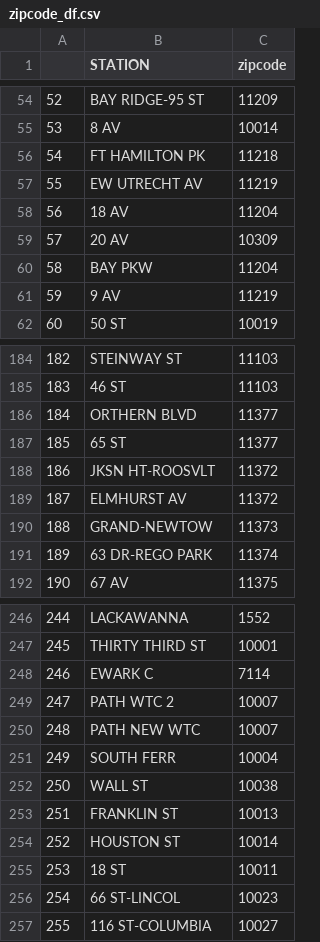
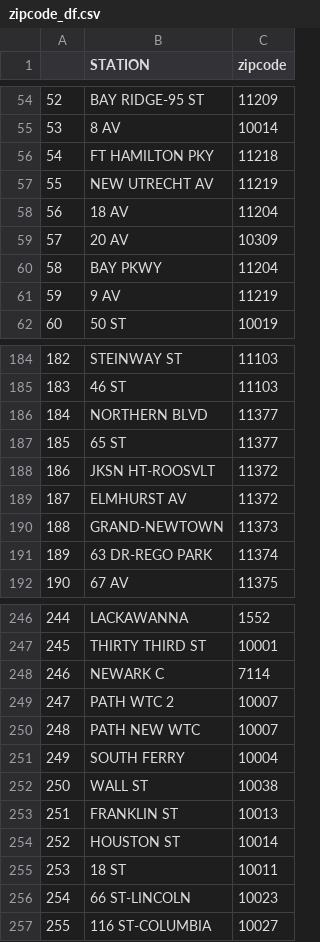
Before and after one commit to pmin91/DS_projects, a CSV file: Project1/zipcode_df.csv, drawn as a sheet; only a part is shown, gaps mark what is left out; the diff covers the shown part only.

Commit message:
fixed station names

```diff
--- a/Project1/zipcode_df.csv
+++ b/Project1/zipcode_df.csv
@@ -55,7 +55,7 @@
 53,8 AV,10014
-54,FT HAMILTON PK,11218
-55,EW UTRECHT AV,11219
+54,FT HAMILTON PKY,11218
+55,NEW UTRECHT AV,11219
 56,18 AV,11204
 57,20 AV,10309
-58,BAY PKW,11204
+58,BAY PKWY,11204
 59,9 AV,11219
@@ -185,3 +185,3 @@
 183,46 ST,11103
-184,ORTHERN BLVD,11377
+184,NORTHERN BLVD,11377
 185,65 ST,11377
@@ -189,3 +189,3 @@
 187,ELMHURST AV,11372
-188,GRAND-NEWTOW,11373
+188,GRAND-NEWTOWN,11373
 189,63 DR-REGO PARK,11374
@@ -247,6 +247,6 @@
 245,THIRTY THIRD ST,10001
-246,EWARK C,7114
+246,NEWARK C,7114
 247,PATH WTC 2,10007
 248,PATH NEW WTC,10007
-249,SOUTH FERR,10004
+249,SOUTH FERRY,10004
 250,WALL ST,10038
@@ -255,3 +255,3 @@
 253,18 ST,10011
-254,66 ST-LINCOL,10023
+254,66 ST-LINCOLN,10023
 255,116 ST-COLUMBIA,10027
```
Also changed, not shown: 34 edited cells elsewhere in this file, 2 other files.
